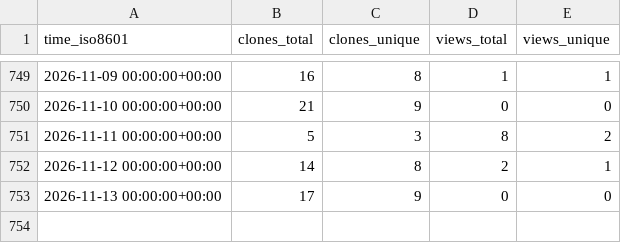
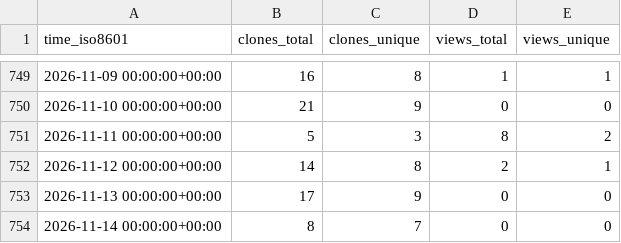
Before and after one commit to antonioscalaunina/pyANTI-FASc, a CSV file: antonioscalaunina/pyANTI-FASc/ghrs-data/views_clones_aggregate.csv, drawn as a sheet; only a part is shown, gaps mark what is left out; the diff names each change by its address in the sheet, - before the commit and + after, or states it on an @@ line.

```diff
--- a/antonioscalaunina/pyANTI-FASc/ghrs-data/views_clones_aggregate.csv
+++ b/antonioscalaunina/pyANTI-FASc/ghrs-data/views_clones_aggregate.csv
+row 754: 2026-11-14 00:00:00+00:00 | 8 | 7 | 0 | 0
```
Also changed, not shown: 1 other file.
